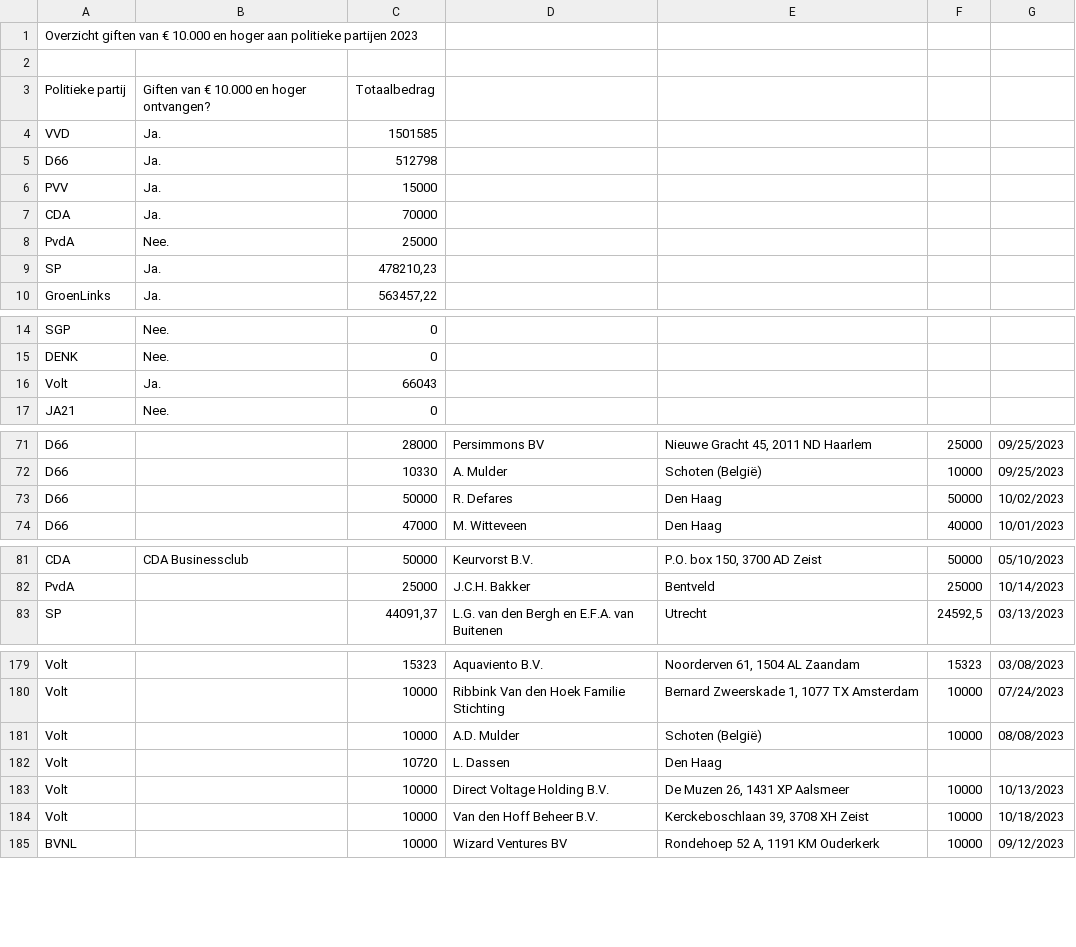
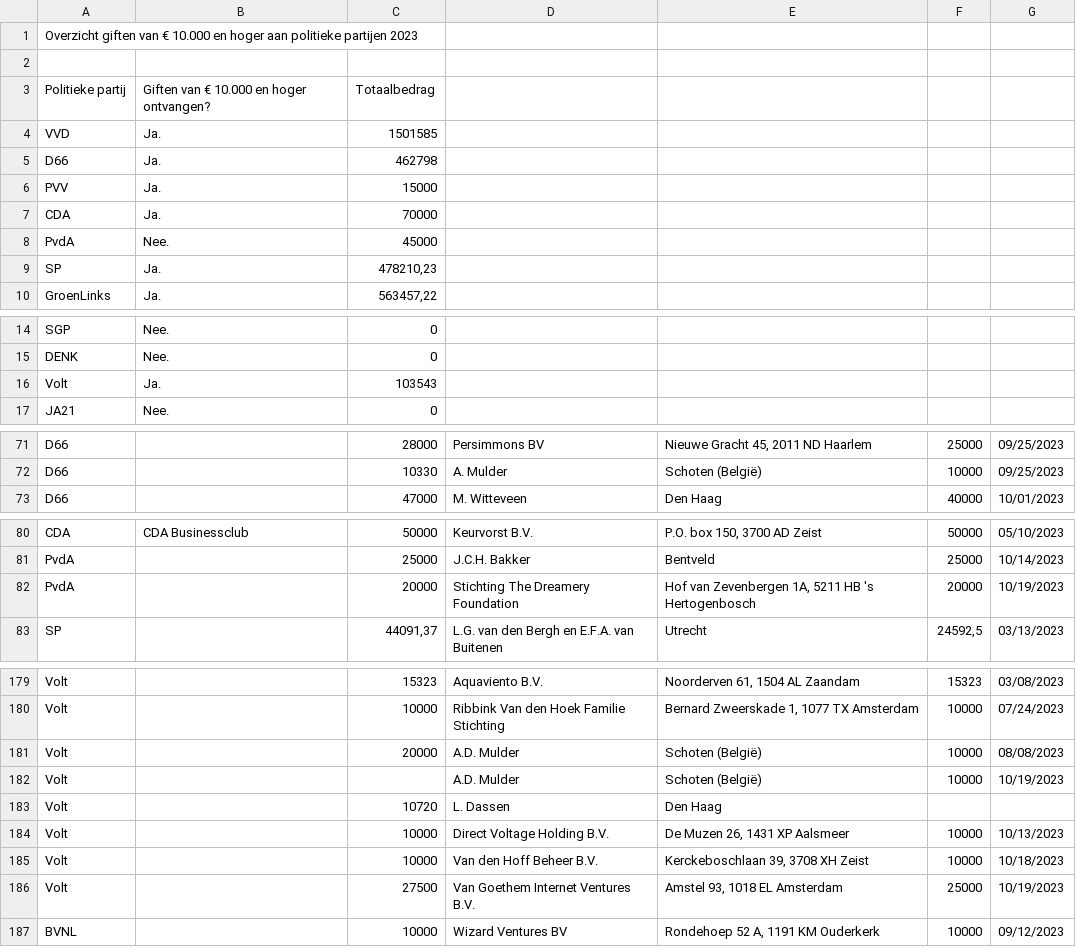
Before and after one commit to openstate/ro-pp-subsidies, a CSV file: subsidies.csv, drawn as a sheet; only a part is shown, gaps mark what is left out; the diff covers the shown part only.

Commit message:
Subsidies bijgewerkt.

```diff
--- a/subsidies.csv
+++ b/subsidies.csv
@@ -4,6 +4,6 @@ Politieke partij,Giften van € 10.000 en hoger ontvangen?,Totaalbedrag,,,,
 VVD,Ja.,1501585,,,,
-D66,Ja.,512798,,,,
+D66,Ja.,462798,,,,
 PVV,Ja.,15000,,,,
 CDA,Ja.,70000,,,,
-PvdA,Nee.,25000,,,,
+PvdA,Nee.,45000,,,,
 SP,Ja.,"478210,23",,,,
@@ -15,3 +15,3 @@ SGP,Nee.,0,,,,
 DENK,Nee.,0,,,,
-Volt,Ja.,66043,,,,
+Volt,Ja.,103543,,,,
 JA21,Nee.,0,,,,
@@ -72,3 +72,2 @@ D66,,28000,Persimmons BV,"Nieuwe Gracht 45, 2011 ND Haarlem",25000,09/25/2023
 D66,,10330,A. Mulder,Schoten (België),10000,09/25/2023
-D66,,50000,R. Defares,Den Haag,50000,10/02/2023
 D66,,47000,M. Witteveen,Den Haag,40000,10/01/2023
@@ -82,2 +81,3 @@ CDA,CDA Businessclub,50000,Keurvorst B.V.,"P.O. box 150, 3700 AD Zeist",50000,05
 PvdA,,25000,J.C.H. Bakker,Bentveld,25000,10/14/2023
+PvdA,,20000,Stichting The Dreamery Foundation,"Hof van Zevenbergen 1A,  5211 HB 's Hertogenbosch",20000,10/19/2023
 SP,,"44091,37",L.G. van den Bergh en E.F.A. van Buitenen,Utrecht,"24592,5",03/13/2023
@@ -180,3 +180,4 @@ Volt,,15323,Aquaviento B.V.,"Noorderven 61, 1504 AL Zaandam",15323,03/08/2023
 Volt,,10000,Ribbink Van den Hoek Familie Stichting,"Bernard Zweerskade 1, 1077 TX Amsterdam",10000,07/24/2023
-Volt,,10000,A.D. Mulder,Schoten (België),10000,08/08/2023
+Volt,,20000,A.D. Mulder,Schoten (België),10000,08/08/2023
+Volt,,,A.D. Mulder,Schoten (België),10000,10/19/2023
 Volt,,10720,L. Dassen,Den Haag,,
@@ -184,2 +185,3 @@ Volt,,10000,Direct Voltage Holding B.V.,"De Muzen 26, 1431 XP Aalsmeer",10000,10
 Volt,,10000,Van den Hoff Beheer B.V.,"Kerckeboschlaan 39, 3708 XH Zeist",10000,10/18/2023
+Volt,,27500,Van Goethem Internet Ventures B.V.,"Amstel 93, 1018 EL Amsterdam",25000,10/19/2023
 BVNL,,10000,Wizard Ventures BV ,"Rondehoep 52 A, 1191 KM Ouderkerk",10000,09/12/2023
```
Also changed, not shown: 1 edited cell elsewhere in this file.
